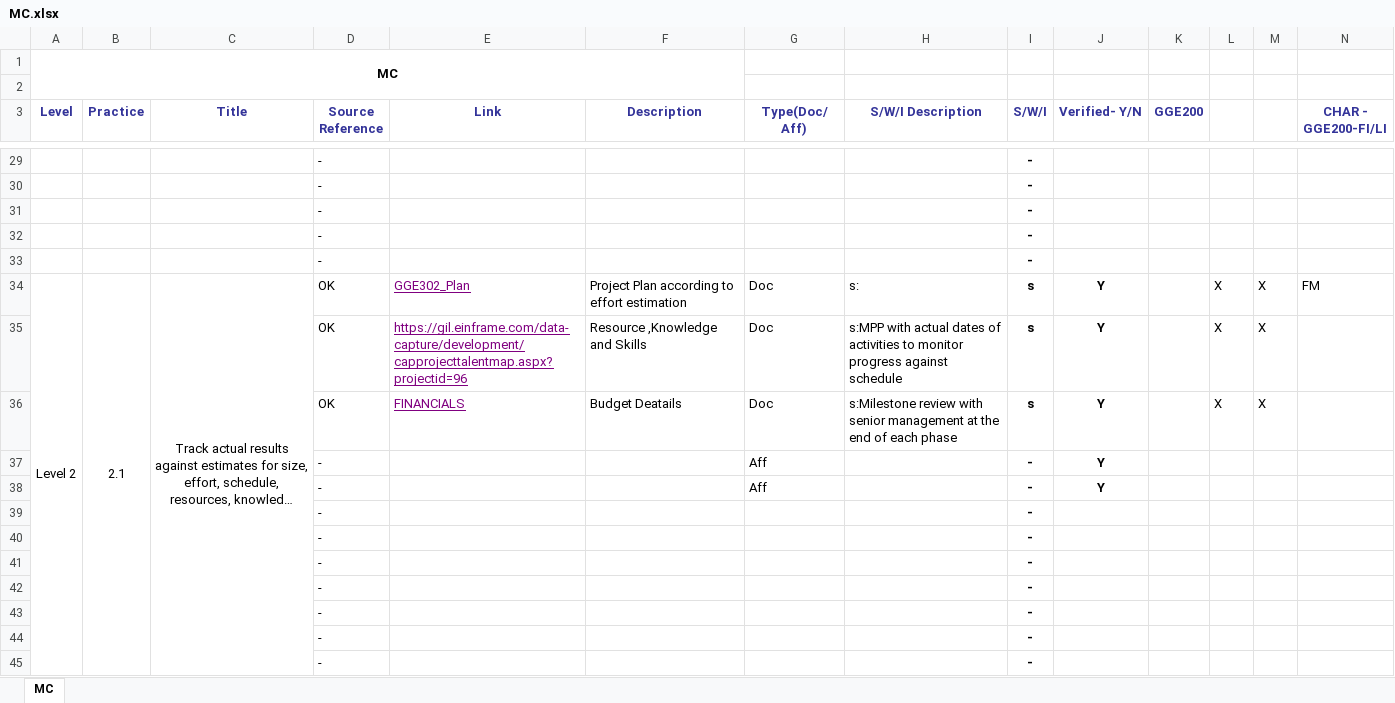
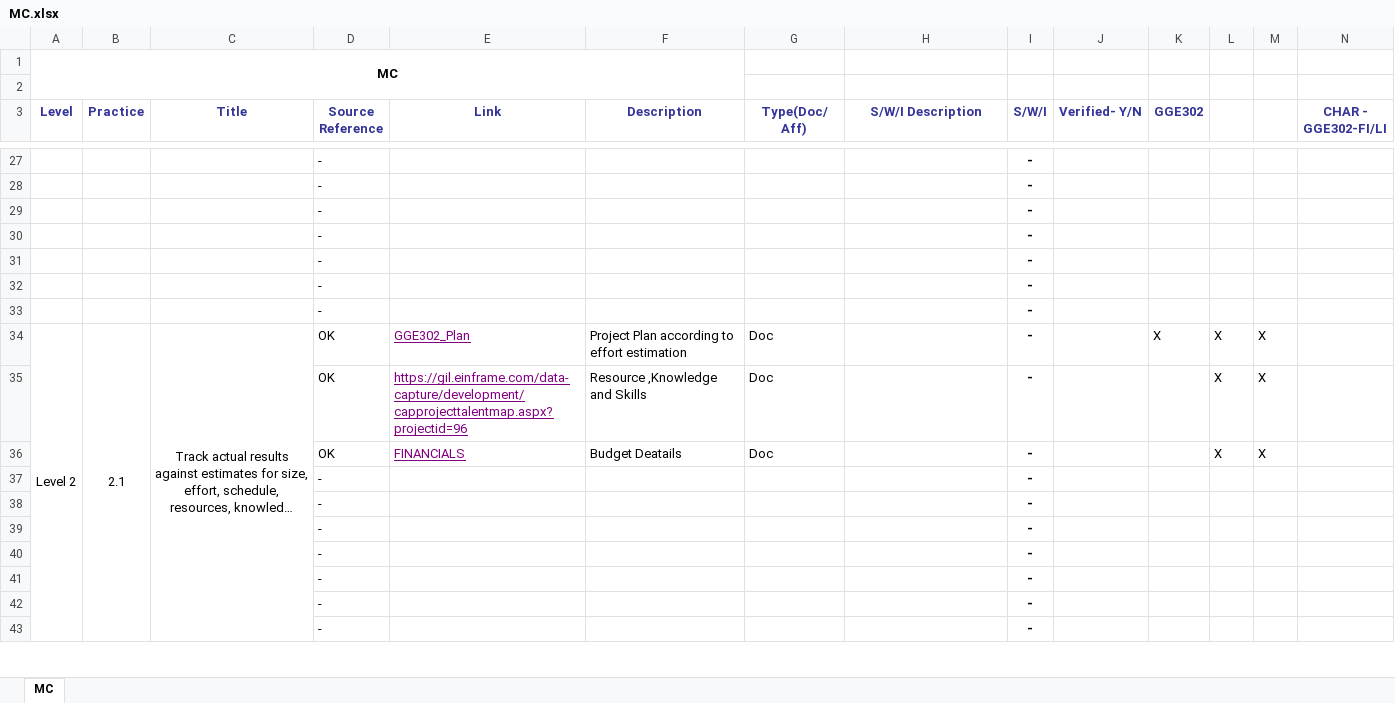
Before and after one commit to JalajMathur/PEG_2022, an Excel workbook: PIID/MC.xlsx, sheet MC, drawn as a sheet; only a part is shown, gaps mark what is left out; long unchanged cells end in …; values as stored, in another font and other column widths than the file's, no borders; conditional formats not drawn; removed rows and columns are numbered as before the commit, all else as after; the diff covers the shown part only; the diff names each change by its address in the sheet, - before the commit and + after, or states it on an @@ line.

```diff
--- a/PIID/MC.xlsx (sheet MC)
+++ b/PIID/MC.xlsx (sheet MC)
-K3: GGE200
+K3: GGE302
-N3: CHAR - GGE200-FI/LI
+N3: CHAR - GGE302-FI/LI
@@ row 71 moved to row 32: - @@
@@ row 72 moved to row 33: - @@
-A34:A93 merged
+A34:A93 merged
-H34 (S/W/I Description): s:
+H34 (S/W/I Description): (empty)
-I34:I36 (S/W/I): s
+I34:I36 (S/W/I): -
-J34:J36 (Verified- Y/N): Y
+J34:J36 (Verified- Y/N): (empty)
-K34 (GGE302): (empty)
+K34 (GGE302): X
-N34 (CHAR - GGE302-FI/LI): FM
+N34 (CHAR - GGE302-FI/LI): (empty)
-H35 (S/W/I Description): s:MPP with actual dates of activities to monitor progress against schedule
+H35 (S/W/I Description): (empty)
-H36 (S/W/I Description): s:Milestone review with senior management at the end of each phase
+H36 (S/W/I Description): (empty)
-row 37:  |  |  | - |  |  | Aff |  | - | Y
-row 38:  |  |  | - |  |  | Aff |  | - | Y
```
Also changed, not shown: 18 added rows, 16 removed rows, 32 moved rows, 43 edited cells and merged cells elsewhere in this sheet, formulas that keep their value, PIID/PLAN.xlsx, PIID/RSK.xlsx.
